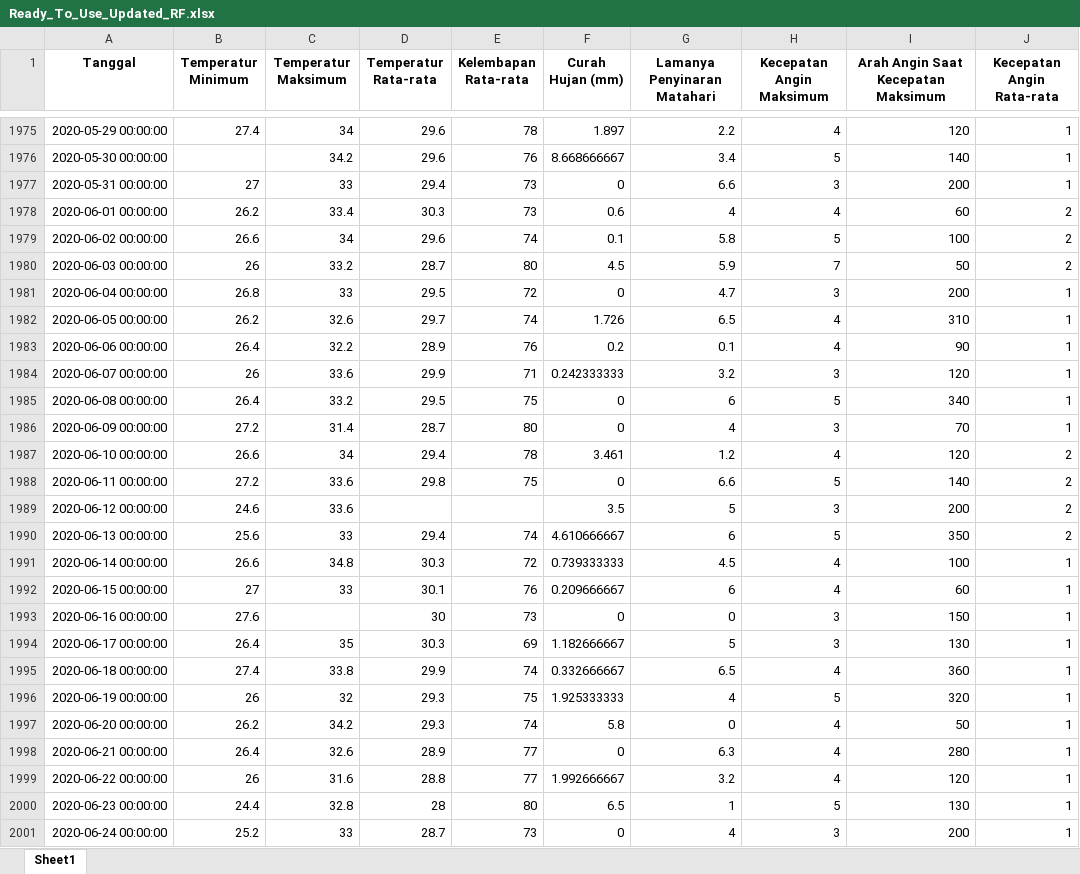
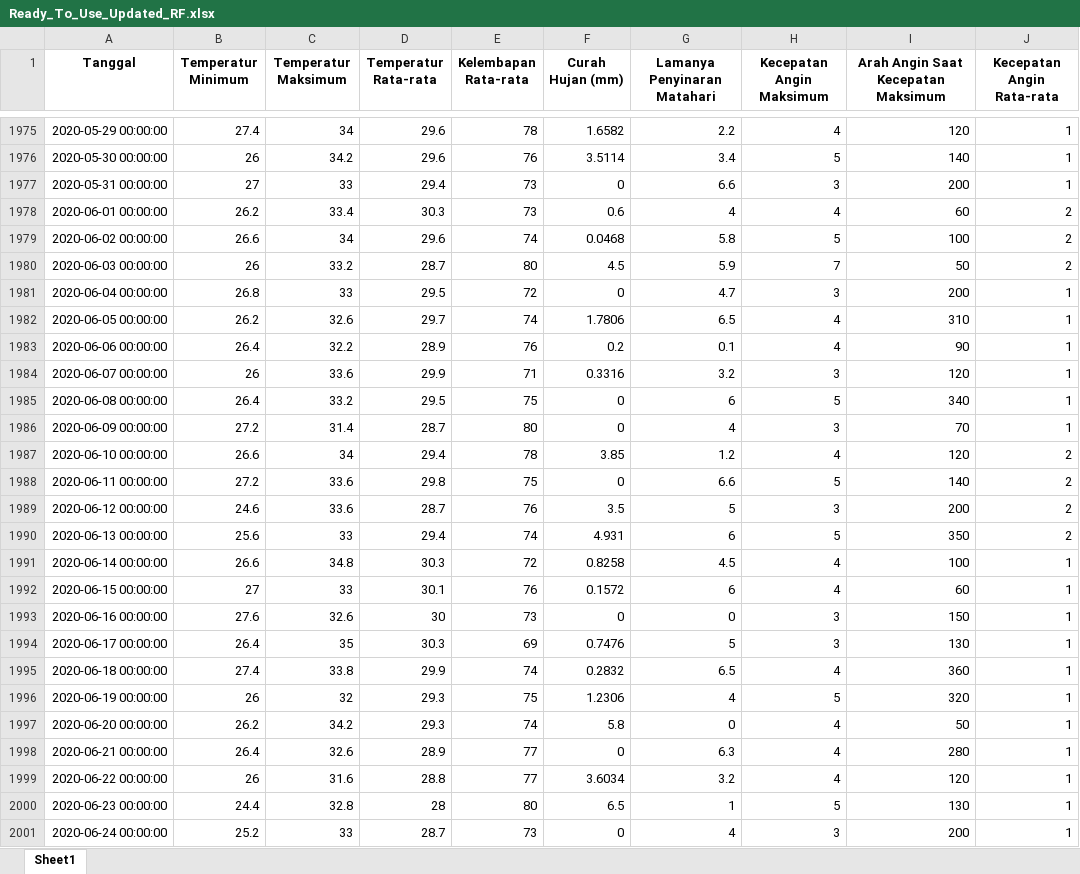
Before and after one commit to Ayusekar22/Jakarta-Weather-Prediction-2025, an Excel workbook: Ready_To_Use_Updated_RF.xlsx, sheet Sheet1, drawn as a sheet; only a part is shown, gaps mark what is left out; values as stored, in another font and other column widths than the file's, no borders; the diff covers the shown part only; the diff names each change by its address in the sheet, - before the commit and + after, or states it on an @@ line.

```diff
--- a/Ready_To_Use_Updated_RF.xlsx (sheet Sheet1)
+++ b/Ready_To_Use_Updated_RF.xlsx (sheet Sheet1)
-F1975 (Curah Hujan (mm)): 1.897
+F1975 (Curah Hujan (mm)): 1.6582
-B1976 (Temperatur Minimum): (empty)
+B1976 (Temperatur Minimum): 26
-F1976 (Curah Hujan (mm)): 8.668666667
+F1976 (Curah Hujan (mm)): 3.5114
-F1979 (Curah Hujan (mm)): 0.1
+F1979 (Curah Hujan (mm)): 0.0468
-F1982 (Curah Hujan (mm)): 1.726
+F1982 (Curah Hujan (mm)): 1.7806
-F1984 (Curah Hujan (mm)): 0.242333333
+F1984 (Curah Hujan (mm)): 0.3316
-F1987 (Curah Hujan (mm)): 3.461
+F1987 (Curah Hujan (mm)): 3.85
-D1989 (Temperatur Rata-rata): (empty)
+D1989 (Temperatur Rata-rata): 28.7
-E1989 (Kelembapan Rata-rata): (empty)
+E1989 (Kelembapan Rata-rata): 76
-F1990 (Curah Hujan (mm)): 4.610666667
+F1990 (Curah Hujan (mm)): 4.931
-F1991 (Curah Hujan (mm)): 0.739333333
+F1991 (Curah Hujan (mm)): 0.8258
-F1992 (Curah Hujan (mm)): 0.209666667
+F1992 (Curah Hujan (mm)): 0.1572
-C1993 (Temperatur Maksimum): (empty)
+C1993 (Temperatur Maksimum): 32.6
-F1994 (Curah Hujan (mm)): 1.182666667
+F1994 (Curah Hujan (mm)): 0.7476
-F1995 (Curah Hujan (mm)): 0.332666667
+F1995 (Curah Hujan (mm)): 0.2832
-F1996 (Curah Hujan (mm)): 1.925333333
+F1996 (Curah Hujan (mm)): 1.2306
-F1999 (Curah Hujan (mm)): 1.992666667
+F1999 (Curah Hujan (mm)): 3.6034
```
Also changed, not shown: 960 edited cells elsewhere in this sheet, 8 other files.
